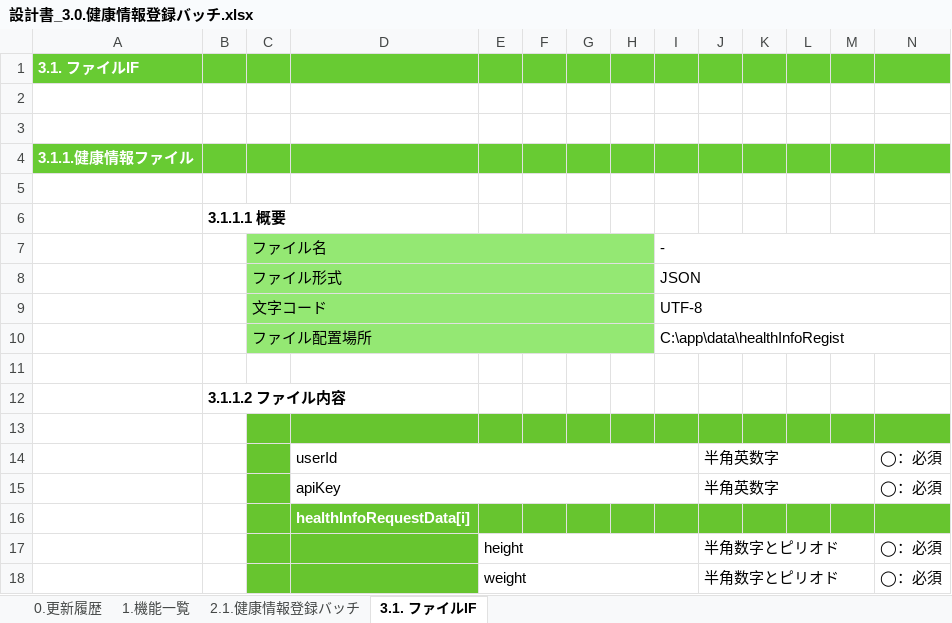
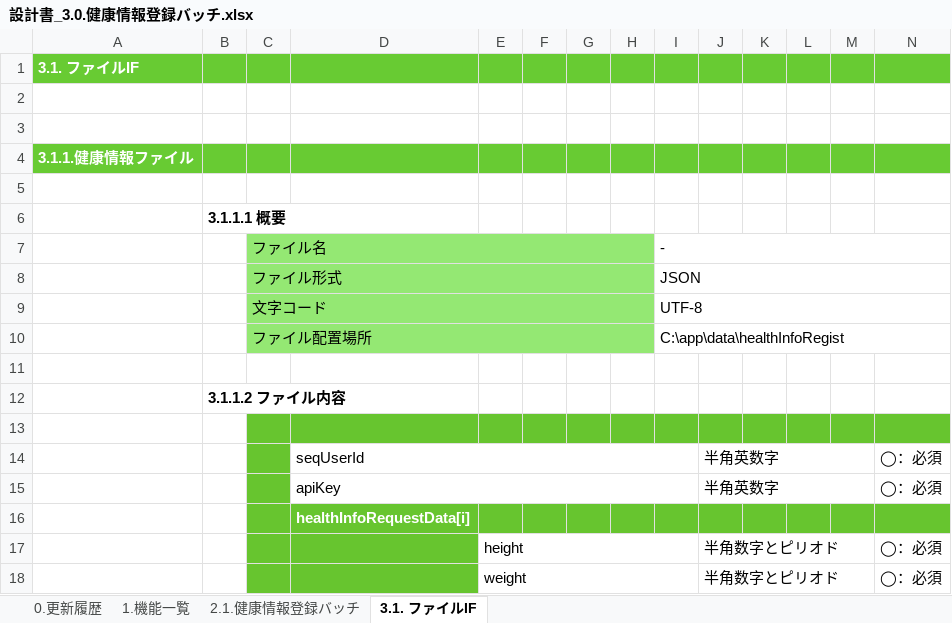
Before and after one commit to kohei-okazaki/work-3g, an Excel workbook: ha-asset/01_design/03_batch/設計書_3.0.健康情報登録バッチ.xlsx, sheet 3.1. ファイルIF, drawn as a sheet; values as stored, in another font and other column widths than the file's, no borders; the diff names each change by its address in the sheet, - before the commit and + after, or states it on an @@ line.

```diff
--- a/ha-asset/01_design/03_batch/設計書_3.0.健康情報登録バッチ.xlsx (sheet 3.1. ファイルIF)
+++ b/ha-asset/01_design/03_batch/設計書_3.0.健康情報登録バッチ.xlsx (sheet 3.1. ファイルIF)
-D14: userId
+D14: seqUserId
```
Also changed, not shown: sheet 2.1.健康情報登録バッチ, ha-asset/01_design/91_エラーコード.xlsx, 4 other files.
